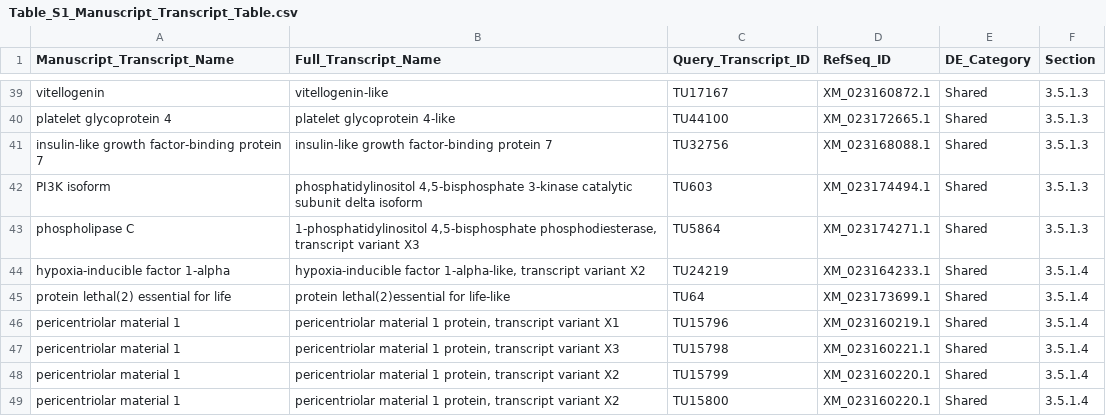
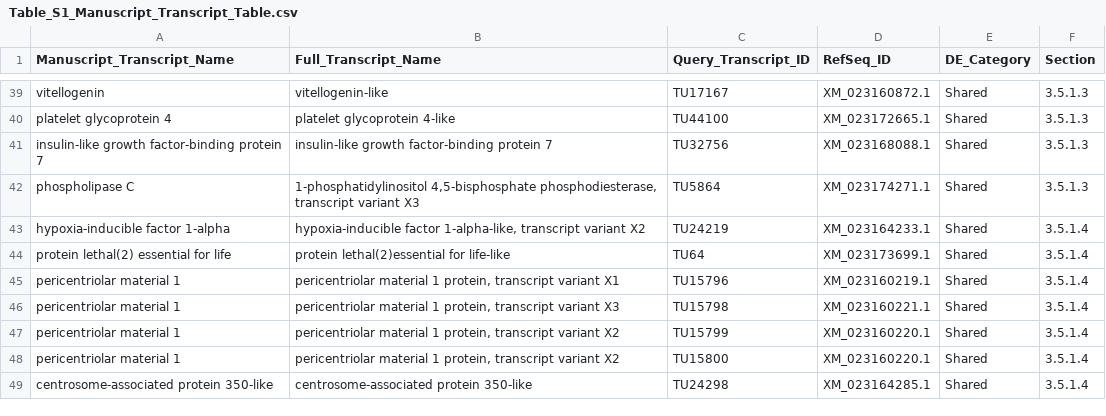
Before and after one commit to AlexSTorson/CPB_diapause_transcriptomics, a CSV file: data/supplemental_tables/Table_S1_Manuscript_Transcript_Table.csv, drawn as a sheet; only a part is shown, gaps mark what is left out; the shorter side is filled out with more unchanged rows.

```diff
--- a/data/supplemental_tables/Table_S1_Manuscript_Transcript_Table.csv
+++ b/data/supplemental_tables/Table_S1_Manuscript_Transcript_Table.csv
@@ -41,3 +41,2 @@ platelet glycoprotein 4,platelet glycoprotein 4-like,TU44100,XM_023172665.1,Shar
 insulin-like growth factor-binding protein 7,insulin-like growth factor-binding protein 7,TU32756,XM_023168088.1,Shared,3.5.1.3
-PI3K isoform,"phosphatidylinositol 4,5-bisphosphate 3-kinase catalytic subunit delta isoform",TU603,XM_023174494.1,Shared,3.5.1.3
 phospholipase C,"1-phosphatidylinositol 4,5-bisphosphate phosphodiesterase, transcript variant X3",TU5864,XM_023174271.1,Shared,3.5.1.3
```
Also changed, not shown: 52 other files.
